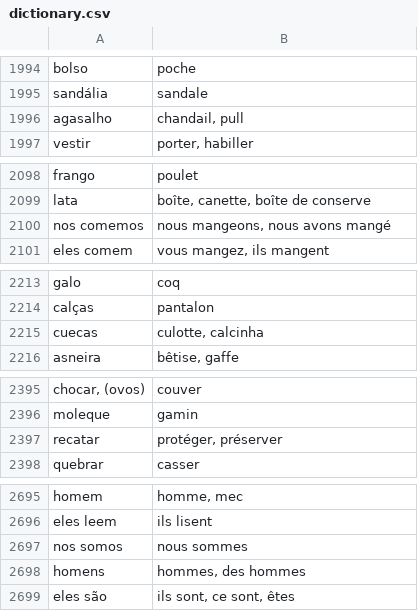
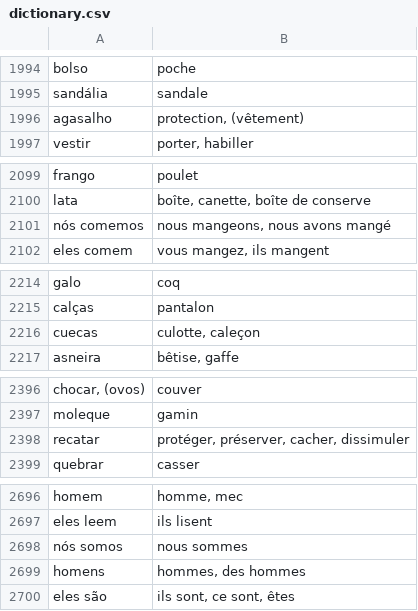
Before and after one commit to fgiannesini/Reminder, a CSV file: src/main/resources/dictionary.csv, drawn as a sheet; only a part is shown, gaps mark what is left out; the diff covers the shown part only.

```diff
--- a/src/main/resources/dictionary.csv
+++ b/src/main/resources/dictionary.csv
@@ -1995,3 +1995,3 @@ bolso;poche
 sandália;sandale
-agasalho;chandail, pull
+agasalho;protection, (vêtement)
 vestir;porter, habiller
@@ -2099,3 +2100,3 @@ frango;poulet
 lata;boîte, canette, boîte de conserve
-nos comemos;nous mangeons, nous avons mangé
+nós comemos;nous mangeons, nous avons mangé
 eles comem;vous mangez, ils mangent
@@ -2214,3 +2215,3 @@ galo;coq
 calças;pantalon
-cuecas;culotte, calcinha
+cuecas;culotte, caleçon
 asneira;bêtise, gaffe
@@ -2396,3 +2397,3 @@ chocar, (ovos);couver
 moleque;gamin
-recatar;protéger, préserver
+recatar;protéger, préserver, cacher, dissimuler
 quebrar;casser
@@ -2696,3 +2697,3 @@ homem;homme, mec
 eles leem;ils lisent
-nos somos;nous sommes
+nós somos;nous sommes
 homens;hommes, des hommes
```
Also changed, not shown: 2 added rows, 1 removed row and 21 edited cells elsewhere in this file.
